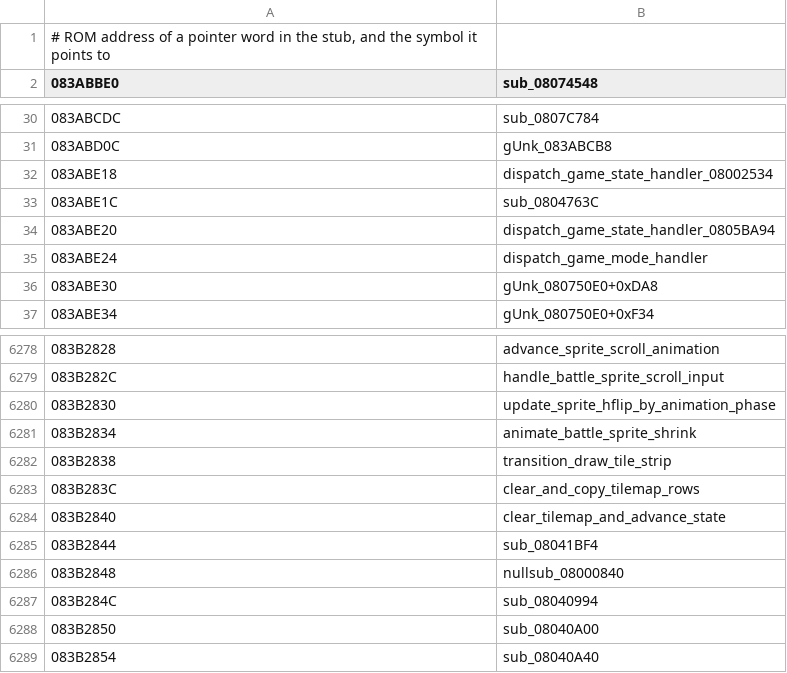
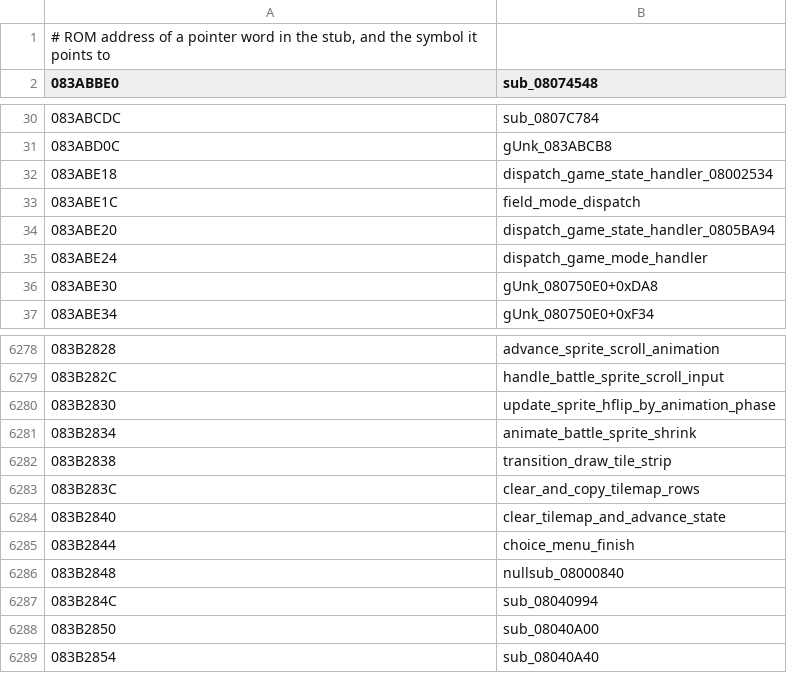
Before and after one commit to rommerhacks/medabots-rokusho, a TSV file: config/data_ptrs/data_data_083AB9D0.tsv, drawn as a sheet; only a part is shown, gaps mark what is left out.

```diff
--- a/config/data_ptrs/data_data_083AB9D0.tsv
+++ b/config/data_ptrs/data_data_083AB9D0.tsv
@@ -32,3 +32,3 @@
 083ABE18	dispatch_game_state_handler_08002534
-083ABE1C	sub_0804763C
+083ABE1C	field_mode_dispatch
 083ABE20	dispatch_game_state_handler_0805BA94
@@ -6284,3 +6284,3 @@
 083B2840	clear_tilemap_and_advance_state
-083B2844	sub_08041BF4
+083B2844	choice_menu_finish
 083B2848	nullsub_08000840
```
Also changed, not shown: config/data_ptrs/data_data_08480000.tsv, config/data_ptrs/sound_sound_data.tsv, 42 other files.
